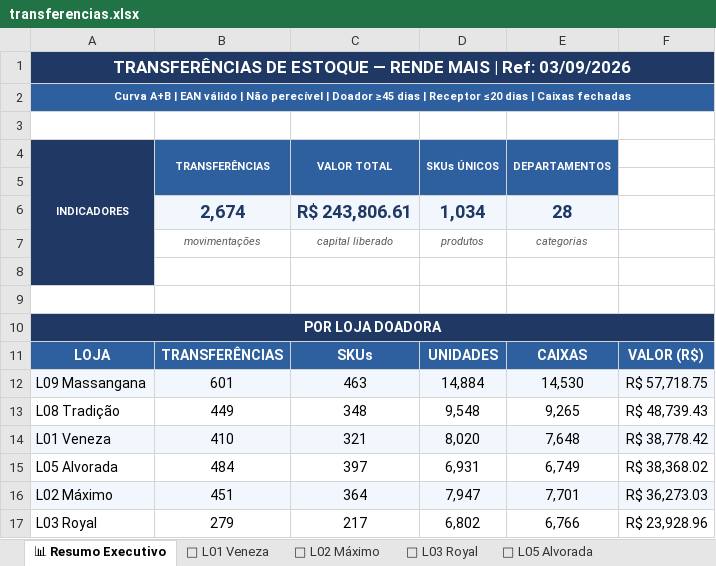
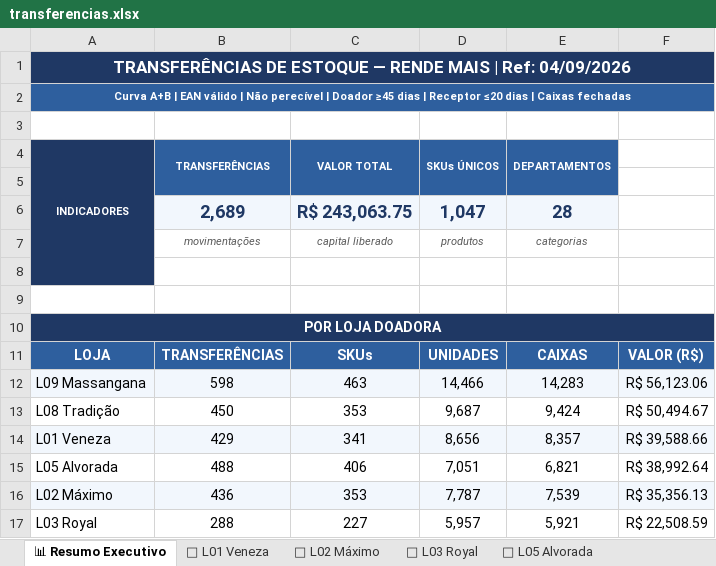
Before and after one commit to luciano504/rendemais-painel, an Excel workbook: data/transferencias.xlsx, sheet 📊 Resumo Executivo, drawn as a sheet; only a part is shown; values as stored, in another font and other column widths than the file's, no borders; removed rows and columns are numbered as before the commit, all else as after; the diff covers the shown part only; the diff names each change by its address in the sheet, - before the commit and + after, or states it on an @@ line.

```diff
--- a/data/transferencias.xlsx (sheet 📊 Resumo Executivo)
+++ b/data/transferencias.xlsx (sheet 📊 Resumo Executivo)
-A1 (INDICADORES): …| Ref: 03/09/2026
+A1 (INDICADORES): …| Ref: 04/09/2026
-row 6:  | 2,674 | R$ 243,806.61 | 1,034 | 28
+row 6:  | 2,689 | R$ 243,063.75 | 1,047 | 28
-B12 (TRANSFERÊNCIAS): 601
+B12 (TRANSFERÊNCIAS): 598
-D12 (SKUs ÚNICOS): 14,884
+D12 (SKUs ÚNICOS): 14,466
-E12 (DEPARTAMENTOS): 14,530
+E12 (DEPARTAMENTOS): 14,283
-F12: R$ 57,718.75
+F12: R$ 56,123.06
-B13 (TRANSFERÊNCIAS): 449
+B13 (TRANSFERÊNCIAS): 450
-C13 (VALOR TOTAL): 348
+C13 (VALOR TOTAL): 353
-D13 (SKUs ÚNICOS): 9,548
+D13 (SKUs ÚNICOS): 9,687
-E13 (DEPARTAMENTOS): 9,265
+E13 (DEPARTAMENTOS): 9,424
-F13: R$ 48,739.43
+F13: R$ 50,494.67
-B14 (TRANSFERÊNCIAS): 410
+B14 (TRANSFERÊNCIAS): 429
-C14 (VALOR TOTAL): 321
+C14 (VALOR TOTAL): 341
-D14 (SKUs ÚNICOS): 8,020
+D14 (SKUs ÚNICOS): 8,656
-E14 (DEPARTAMENTOS): 7,648
+E14 (DEPARTAMENTOS): 8,357
-F14: R$ 38,778.42
+F14: R$ 39,588.66
-B15 (TRANSFERÊNCIAS): 484
+B15 (TRANSFERÊNCIAS): 488
-C15 (VALOR TOTAL): 397
+C15 (VALOR TOTAL): 406
-D15 (SKUs ÚNICOS): 6,931
+D15 (SKUs ÚNICOS): 7,051
-E15 (DEPARTAMENTOS): 6,749
+E15 (DEPARTAMENTOS): 6,821
-F15: R$ 38,368.02
+F15: R$ 38,992.64
-B16 (TRANSFERÊNCIAS): 451
+B16 (TRANSFERÊNCIAS): 436
-C16 (VALOR TOTAL): 364
+C16 (VALOR TOTAL): 353
-D16 (SKUs ÚNICOS): 7,947
+D16 (SKUs ÚNICOS): 7,787
-E16 (DEPARTAMENTOS): 7,701
+E16 (DEPARTAMENTOS): 7,539
-F16: R$ 36,273.03
+F16: R$ 35,356.13
-B17 (TRANSFERÊNCIAS): 279
+B17 (TRANSFERÊNCIAS): 288
-C17 (VALOR TOTAL): 217
+C17 (VALOR TOTAL): 227
-D17 (SKUs ÚNICOS): 6,802
+D17 (SKUs ÚNICOS): 5,957
-E17 (DEPARTAMENTOS): 6,766
+E17 (DEPARTAMENTOS): 5,921
-F17: R$ 23,928.96
+F17: R$ 22,508.59
```
Also changed, not shown: 4 added rows, 4 removed rows, 103 edited cells and cell formats elsewhere in this sheet, sheet 🏪 L09 Massangana, sheet 🏪 L05 Alvorada, sheet 🏪 L02 Máximo, sheet 🏪 L08 Tradição, sheet 🏪 L01 Veneza, sheet 🏪 L03 Royal, data/categorias.xlsx, data/estoque_parado.xlsx, 1 other file.
